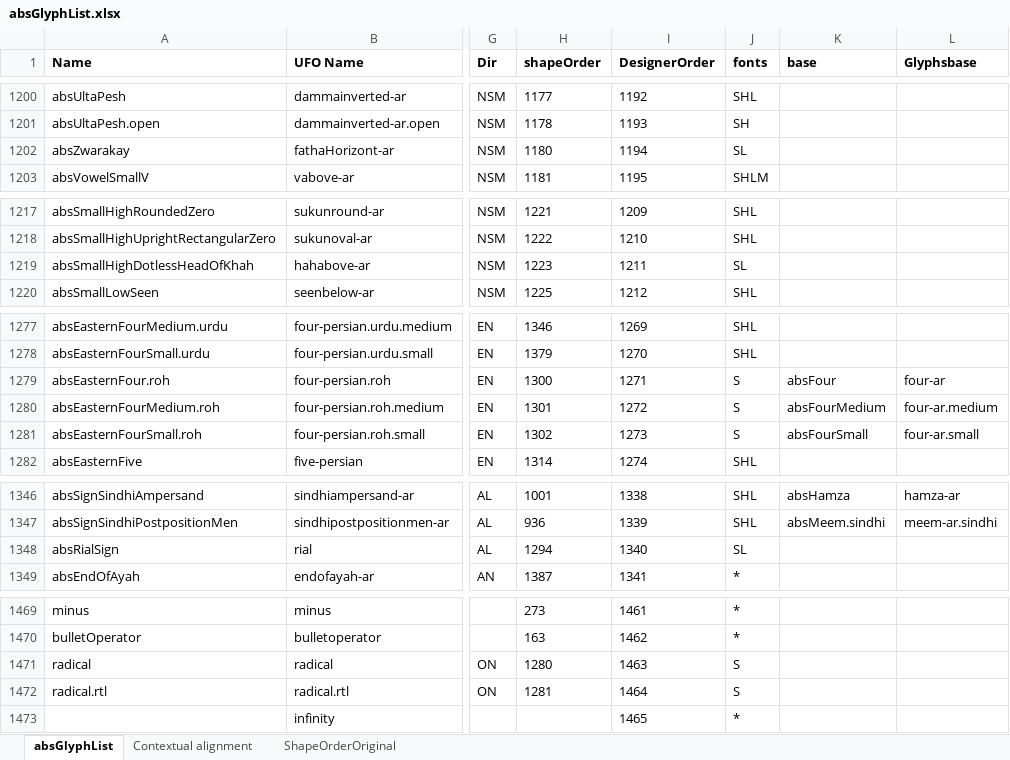
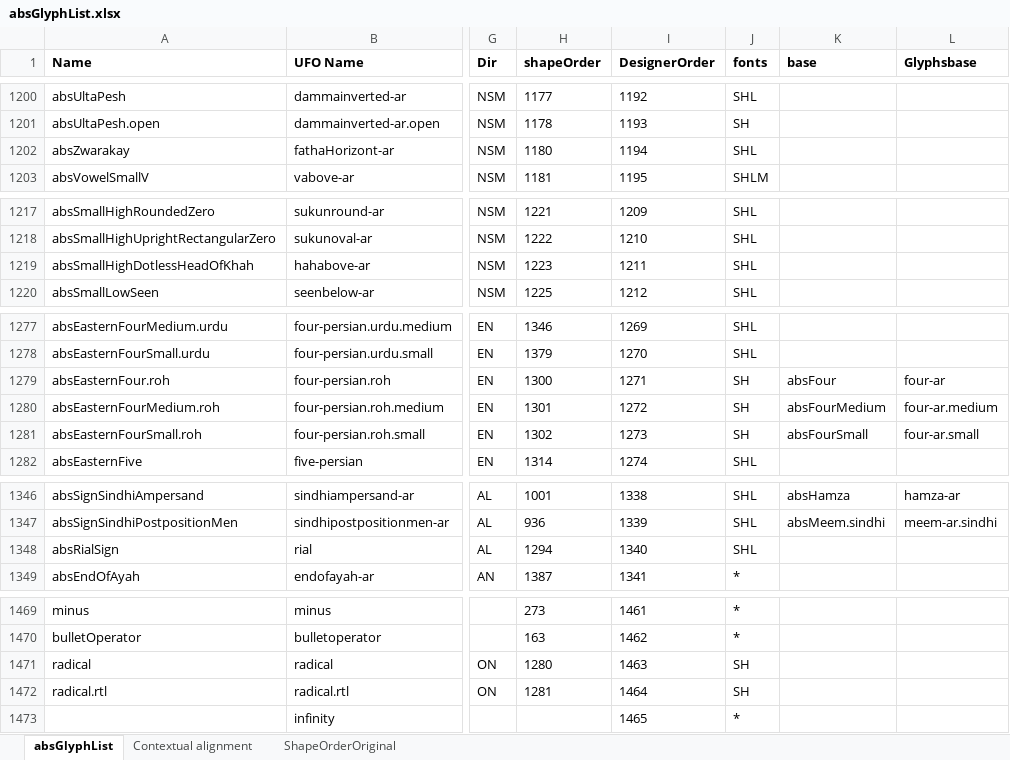
Before and after one commit to silnrsi/font-arab-tools, an Excel workbook: absGlyphList/absGlyphList.xlsx, sheet absGlyphList, drawn as a sheet; only a part is shown, gaps mark what is left out; values as stored, in another font and other column widths than the file's, no borders; charts and pictures not drawn; the diff covers the shown part only; the diff names each change by its address in the sheet, - before the commit and + after, or states it on an @@ line.

Commit message:
Added last characters for BHS to add to Harmattan font. With these characters Harmattan should match (and have a few more than) the current Scheherazade.

```diff
--- a/absGlyphList/absGlyphList.xlsx (sheet absGlyphList)
+++ b/absGlyphList/absGlyphList.xlsx (sheet absGlyphList)
-J1202 (fonts): SL
+J1202 (fonts): SHL
-J1219 (fonts): SL
+J1219 (fonts): SHL
-J1279:J1281 (fonts): S
+J1279:J1281 (fonts): SH
-J1348 (fonts): SL
+J1348 (fonts): SHL
-J1471:J1472 (fonts): S
+J1471:J1472 (fonts): SH
```
Also changed, not shown: 26 edited cells elsewhere in this sheet, 2 other files.
